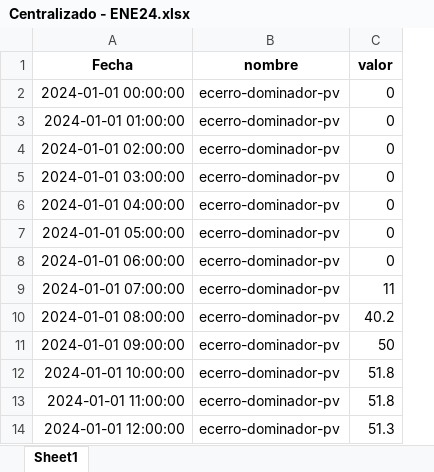
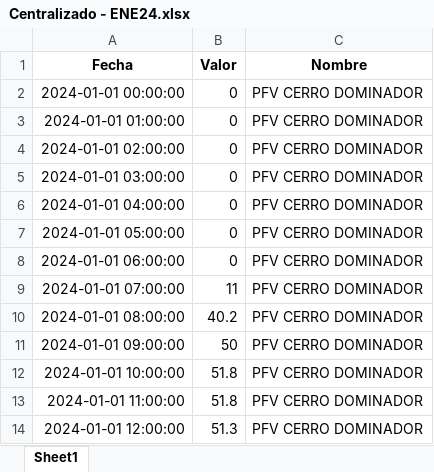
Before and after one commit to Ismael-Rods/Memoria_Titulo, an Excel workbook: 2024/Datos Solares/Datos solares enero 2024/Centralizado - ENE24.xlsx, sheet Sheet1, drawn as a sheet; only a part is shown; values as stored, in another font and other column widths than the file's, no borders; removed rows and columns are numbered as before the commit, all else as after; the diff names each change by its address in the sheet, - before the commit and + after, or states it on an @@ line.

Commit message:
corrección de base de datos

```diff
--- a/2024/Datos Solares/Datos solares enero 2024/Centralizado - ENE24.xlsx (sheet Sheet1)
+++ b/2024/Datos Solares/Datos solares enero 2024/Centralizado - ENE24.xlsx (sheet Sheet1)
-column B (nombre), rows 2-14: all ecerro-dominador-pv
+column C (Nombre), rows 2-14: all PFV CERRO DOMINADOR
-B1: valor
+B1: Valor
```
Also changed, not shown: 2024/Datos Solares/Datos solares enero 2024/CoordinadosSolar - ENE24.xlsx, 2024/Datos Solares/Datos solares enero 2024/P. externo Solar - ENE24.xlsx, 19 other files.
